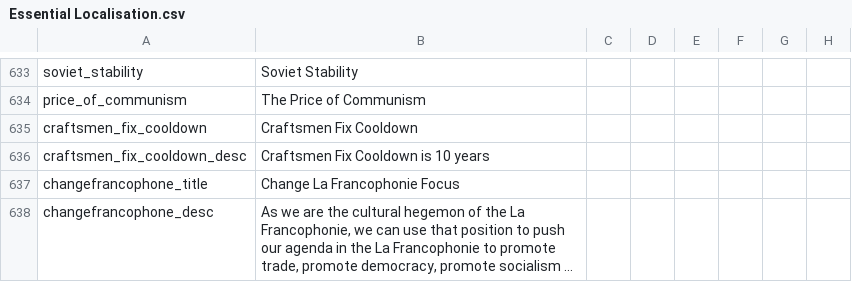
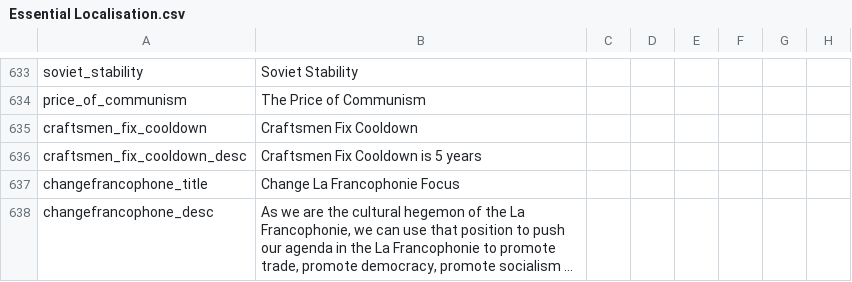
Before and after one commit to DoktorKure/Vic-II-Modern-History-Mod-MHM, a CSV file: MHM/localisation/Essential Localisation.csv, drawn as a sheet; only a part is shown, gaps mark what is left out; long unchanged cells end in …; the diff names each change by its address in the sheet, - before the commit and + after, or states it on an @@ line.

Commit message:
Update craftsmen fix
Reduced cooldown to 5 years

```diff
--- a/MHM/localisation/Essential Localisation.csv
+++ b/MHM/localisation/Essential Localisation.csv
-B636: Craftsmen Fix Cooldown is 10 years
+B636: Craftsmen Fix Cooldown is 5 years
```
Also changed, not shown: 1 other file.
